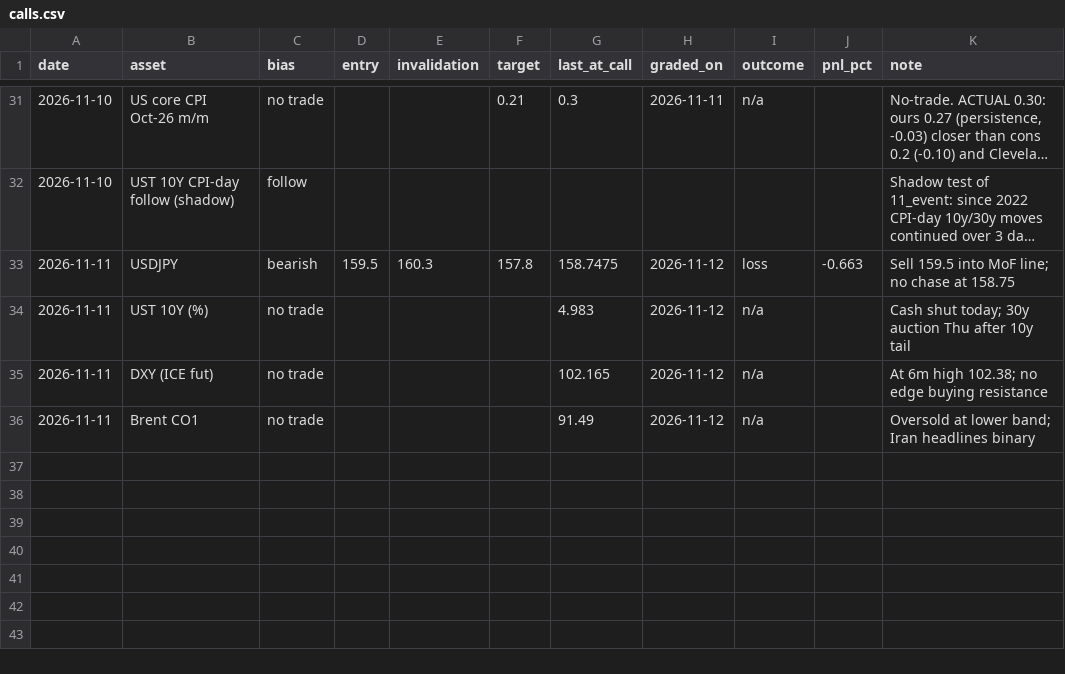
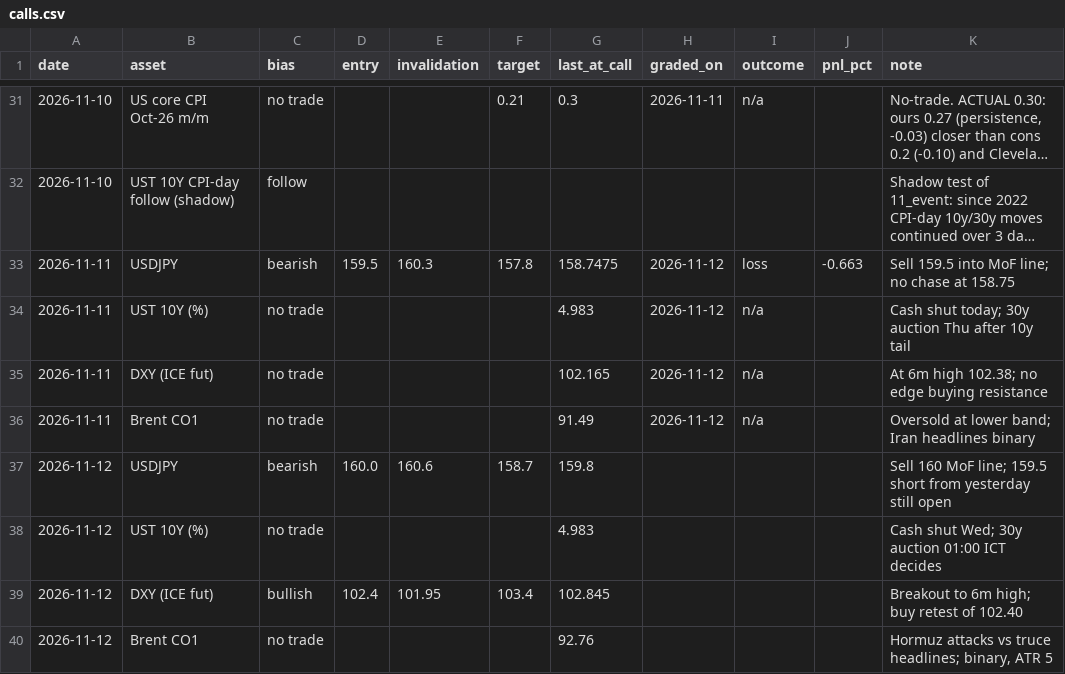
Before and after one commit to patsrivanich123/Trading-outputs, a CSV file: journal/calls.csv, drawn as a sheet; only a part is shown, gaps mark what is left out; long unchanged cells end in …; the diff names each change by its address in the sheet, - before the commit and + after, or states it on an @@ line.

```diff
--- a/journal/calls.csv
+++ b/journal/calls.csv
+row 37: 2026-11-12 | USDJPY | bearish | 160.0 | 160.6 | 158.7 | 159.8 |  |  |  | Sell 160 MoF line; 159.5 short from yesterday still open
+row 38: 2026-11-12 | UST 10Y (%) | no trade |  |  |  | 4.983 |  |  |  | Cash shut Wed; 30y auction 01:00 ICT decides
+row 39: 2026-11-12 | DXY (ICE fut) | bullish | 102.4 | 101.95 | 103.4 | 102.845 |  |  |  | Breakout to 6m high; buy retest of 102.40
+row 40: 2026-11-12 | Brent CO1 | no trade |  |  |  | 92.76 |  |  |  | Hormuz attacks vs truce headlines; binary, ATR 5
```
Also changed, not shown: 4 other files.
